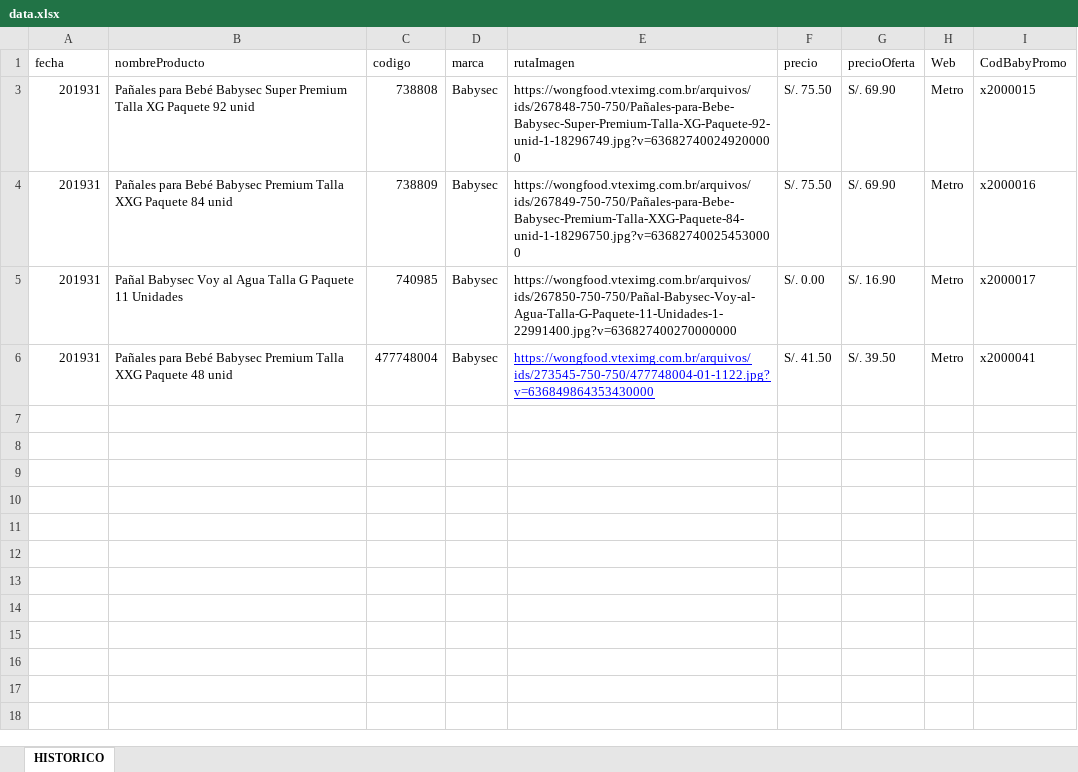
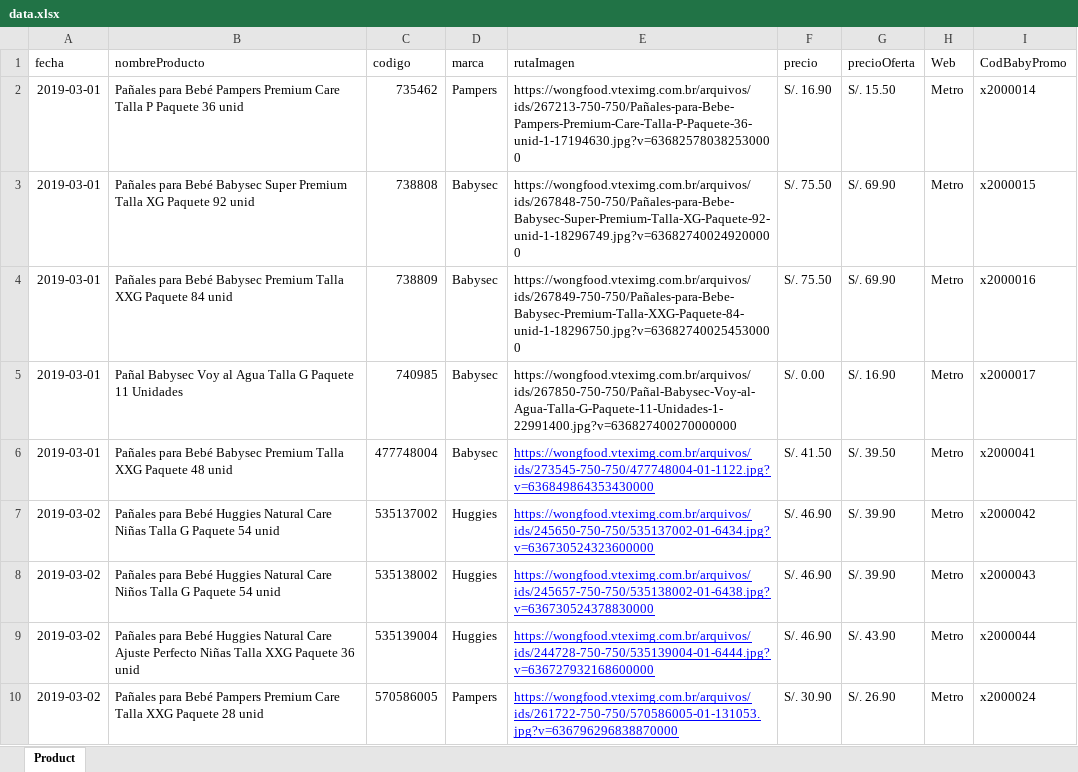
Before and after one commit to hernanceron/pythonProjects, an Excel workbook: babypromo/data.xlsx, sheet Product, drawn as a sheet; values as stored, in another font and other column widths than the file's, no borders; charts and pictures not drawn; the diff names each change by its address in the sheet, - before the commit and + after, or states it on an @@ line.

```diff
--- a/babypromo/data.xlsx (sheet Product)
+++ b/babypromo/data.xlsx (sheet Product)
-sheet tab: HISTORICO
+sheet tab: Product
+row 2: 2019-03-01 | Pañales para Bebé Pampers Premium Care Talla P Paquete 36 unid | 735462 | Pampers | https://wongfood.vteximg.com.br/arquivos/ids/267213-750-750/Pañales-para-Bebe-Pampers-Premium-Care-Talla-P-Paquete-36-unid-1-17194630.jpg?v=636825780382530000 | S/. 16.90 | S/. 15.50 | Metro | x2000014
-A3:A6 (fecha): 201931
+A3:A6 (fecha): 2019-03-01
+row 7: 2019-03-02 | Pañales para Bebé Huggies Natural Care Niñas Talla G Paquete 54 unid | 535137002 | Huggies | https://wongfood.vteximg.com.br/arquivos/ids/245650-750-750/535137002-01-6434.jpg?v=636730524323600000 | S/. 46.90 | S/. 39.90 | Metro | x2000042
+row 8: 2019-03-02 | Pañales para Bebé Huggies Natural Care Niños Talla G Paquete 54 unid | 535138002 | Huggies | https://wongfood.vteximg.com.br/arquivos/ids/245657-750-750/535138002-01-6438.jpg?v=636730524378830000 | S/. 46.90 | S/. 39.90 | Metro | x2000043
+row 9: 2019-03-02 | Pañales para Bebé Huggies Natural Care Ajuste Perfecto Niñas Talla XXG Paquete 36 unid | 535139004 | Huggies | https://wongfood.vteximg.com.br/arquivos/ids/244728-750-750/535139004-01-6444.jpg?v=636727932168600000 | S/. 46.90 | S/. 43.90 | Metro | x2000044
+row 10: 2019-03-02 | Pañales para Bebé Pampers Premium Care Talla XXG Paquete 28 unid | 570586005 | Pampers | https://wongfood.vteximg.com.br/arquivos/ids/261722-750-750/570586005-01-131053.jpg?v=636796296838870000 | S/. 30.90 | S/. 26.90 | Metro | x2000024
```
Also changed, not shown: hidden cells, 6 other files.
